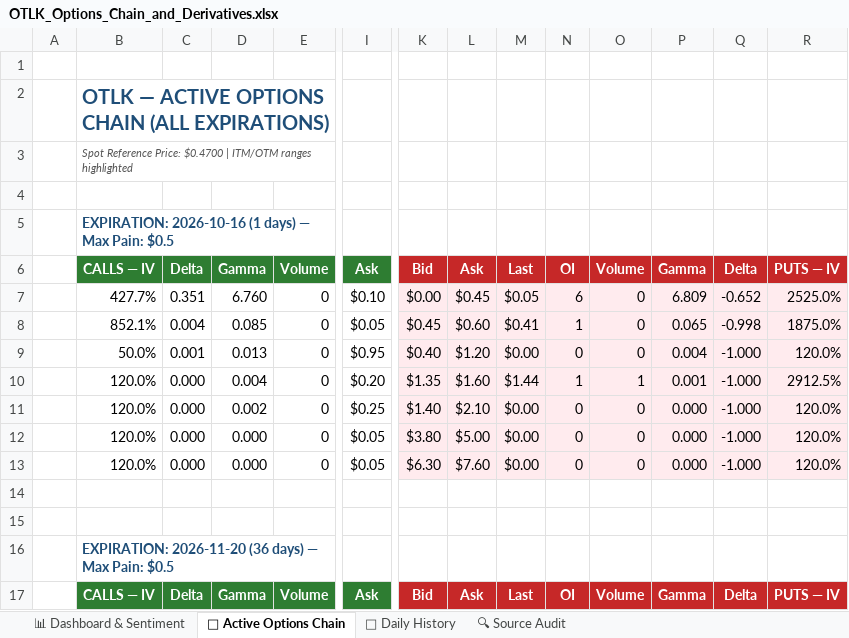
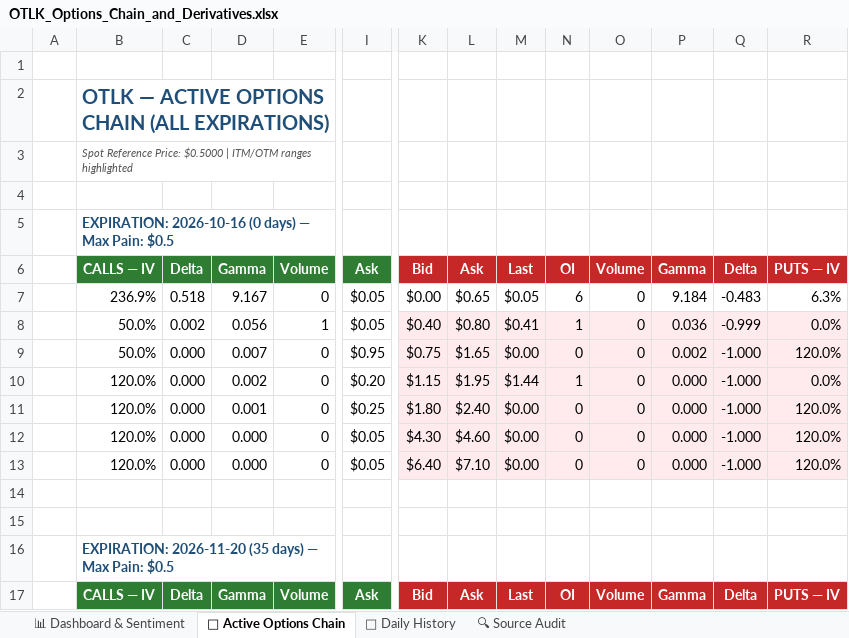
Before and after one commit to The-Slag-Brothers/OTLK-tracker, an Excel workbook: OTLK_Options_Chain_and_Derivatives.xlsx, sheet 🎯 Active Options Chain, drawn as a sheet; only a part is shown, gaps mark what is left out; values as stored, in another font and other column widths than the file's, no borders; removed rows and columns are numbered as before the commit, all else as after; rows hold the shown columns only; the diff covers the shown part only; the diff names each change by its address in the sheet, - before the commit and + after, or states it on an @@ line.

```diff
--- a/OTLK_Options_Chain_and_Derivatives.xlsx (sheet 🎯 Active Options Chain)
+++ b/OTLK_Options_Chain_and_Derivatives.xlsx (sheet 🎯 Active Options Chain)
-B3: …Reference Price: $0.4700 | ITM/OTM…
+B3: …Reference Price: $0.5000 | ITM/OTM…
-B5: EXPIRATION: 2026-10-16 (1 days) —…
+B5: EXPIRATION: 2026-10-16 (0 days) —…
-B7: 427.7%
+B7: 236.9%
-C7: 0.351
+C7: 0.518
-D7: 6.760
+D7: 9.167
-I7: $0.10
+I7: $0.05
-K7:R7 fill: #FFEBEE
+K7:R7 fill: none
-L7: $0.45
+L7: $0.65
-P7: 6.809
+P7: 9.184
-Q7: -0.652
+Q7: -0.483
-R7: 2525.0%
+R7: 6.3%
-row 8:  | 852.1% | 0.004 | 0.085 | 0 | $0.05 | $0.45 | $0.60 | $0.41 | 1 | 0 | 0.065 | -0.998 | 1875.0%
+row 8:  | 50.0% | 0.002 | 0.056 | 1 | $0.05 | $0.40 | $0.80 | $0.41 | 1 | 0 | 0.036 | -0.999 | 0.0%
-C9: 0.001
+C9: 0.000
-D9: 0.013
+D9: 0.007
-K9: $0.40
+K9: $0.75
-L9: $1.20
+L9: $1.65
-P9: 0.004
+P9: 0.002
-D10: 0.004
+D10: 0.002
-K10: $1.35
+K10: $1.15
-L10: $1.60
+L10: $1.95
-O10: 1
+O10: 0
-P10: 0.001
+P10: 0.000
-R10: 2912.5%
+R10: 0.0%
-D11: 0.002
+D11: 0.001
-K11: $1.40
+K11: $1.80
-L11: $2.10
+L11: $2.40
-K12: $3.80
+K12: $4.30
-L12: $5.00
+L12: $4.60
-K13: $6.30
+K13: $6.40
-L13: $7.60
+L13: $7.10
-B16: EXPIRATION: 2026-11-20 (36 days) —…
+B16: EXPIRATION: 2026-11-20 (35 days) —…
```
Also changed, not shown: 21 added rows, 32 removed rows, 88 edited cells and cell formats elsewhere in this sheet, sheet 🔍 Source Audit, sheet 📊 Dashboard & Sentiment, sheet 📅 Daily History, charts or pictures, 8 other files.
